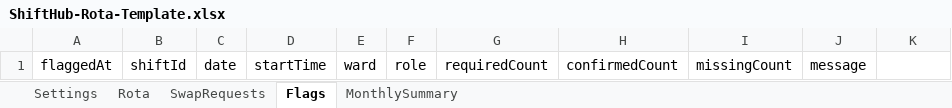
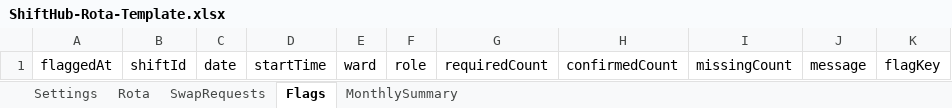
Before and after one commit to unifyWeb3/shifthub, an Excel workbook: sheets/ShiftHub-Rota-Template.xlsx, sheet Flags, drawn as a sheet; values as stored, in another font and other column widths than the file's, no borders; the diff names each change by its address in the sheet, - before the commit and + after, or states it on an @@ line.

```diff
--- a/sheets/ShiftHub-Rota-Template.xlsx (sheet Flags)
+++ b/sheets/ShiftHub-Rota-Template.xlsx (sheet Flags)
-K1: (empty)
+K1: flagKey
```
Also changed, not shown: sheet MonthlySummary, 20 other files.
